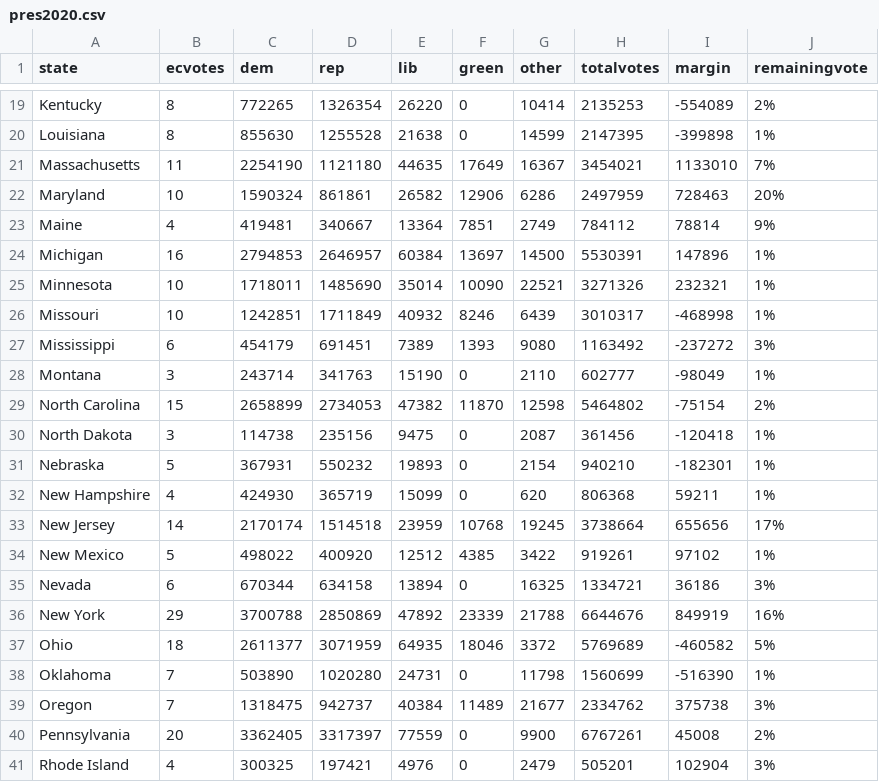
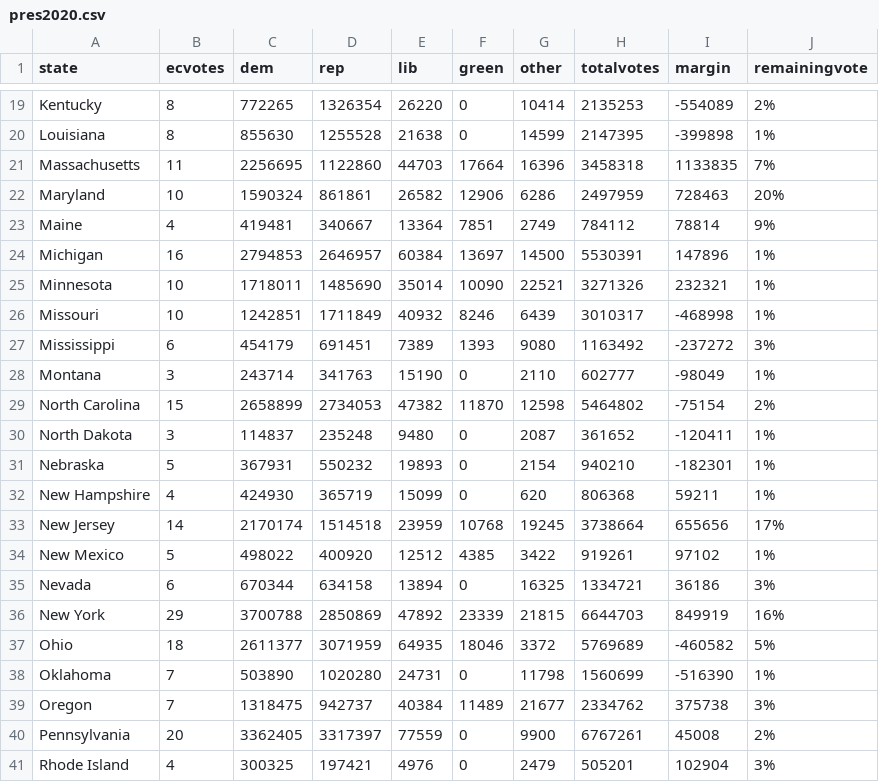
Before and after one commit to jcervas/2020-Elections, a CSV file: pres2020.csv, drawn as a sheet; only a part is shown, gaps mark what is left out.

```diff
--- a/pres2020.csv
+++ b/pres2020.csv
@@ -20,3 +20,3 @@
 "Louisiana",8,855630,1255528,21638,0,14599,2147395,-399898,"1%"
-"Massachusetts",11,2254190,1121180,44635,17649,16367,3454021,1133010,"7%"
+"Massachusetts",11,2256695,1122860,44703,17664,16396,3458318,1133835,"7%"
 "Maryland",10,1590324,861861,26582,12906,6286,2497959,728463,"20%"
@@ -29,3 +29,3 @@
 "North Carolina",15,2658899,2734053,47382,11870,12598,5464802,-75154,"2%"
-"North Dakota",3,114738,235156,9475,0,2087,361456,-120418,"1%"
+"North Dakota",3,114837,235248,9480,0,2087,361652,-120411,"1%"
 "Nebraska",5,367931,550232,19893,0,2154,940210,-182301,"1%"
@@ -35,3 +35,3 @@
 "Nevada",6,670344,634158,13894,0,16325,1334721,36186,"3%"
-"New York",29,3700788,2850869,47892,23339,21788,6644676,849919,"16%"
+"New York",29,3700788,2850869,47892,23339,21815,6644703,849919,"16%"
 "Ohio",18,2611377,3071959,64935,18046,3372,5769689,-460582,"5%"
```
Also changed, not shown: counties2020.csv, house2020.csv.
